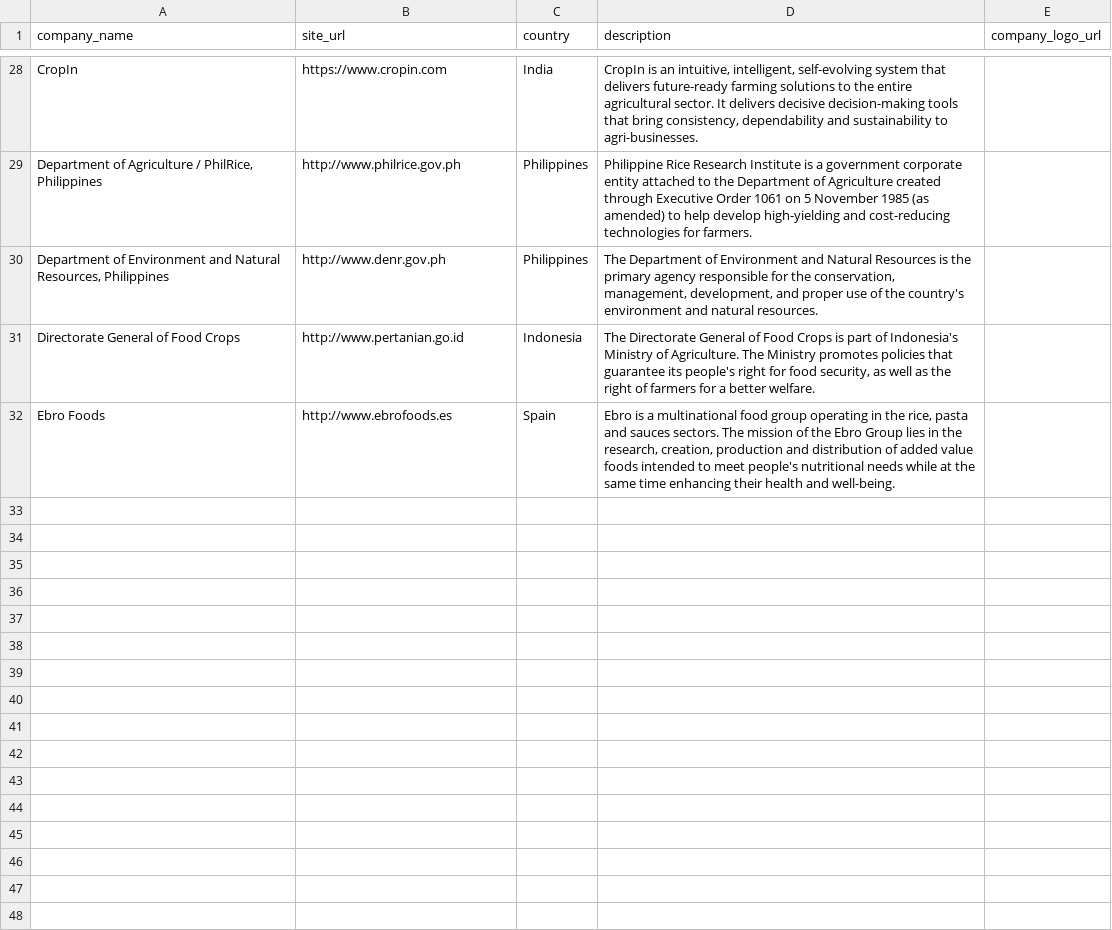
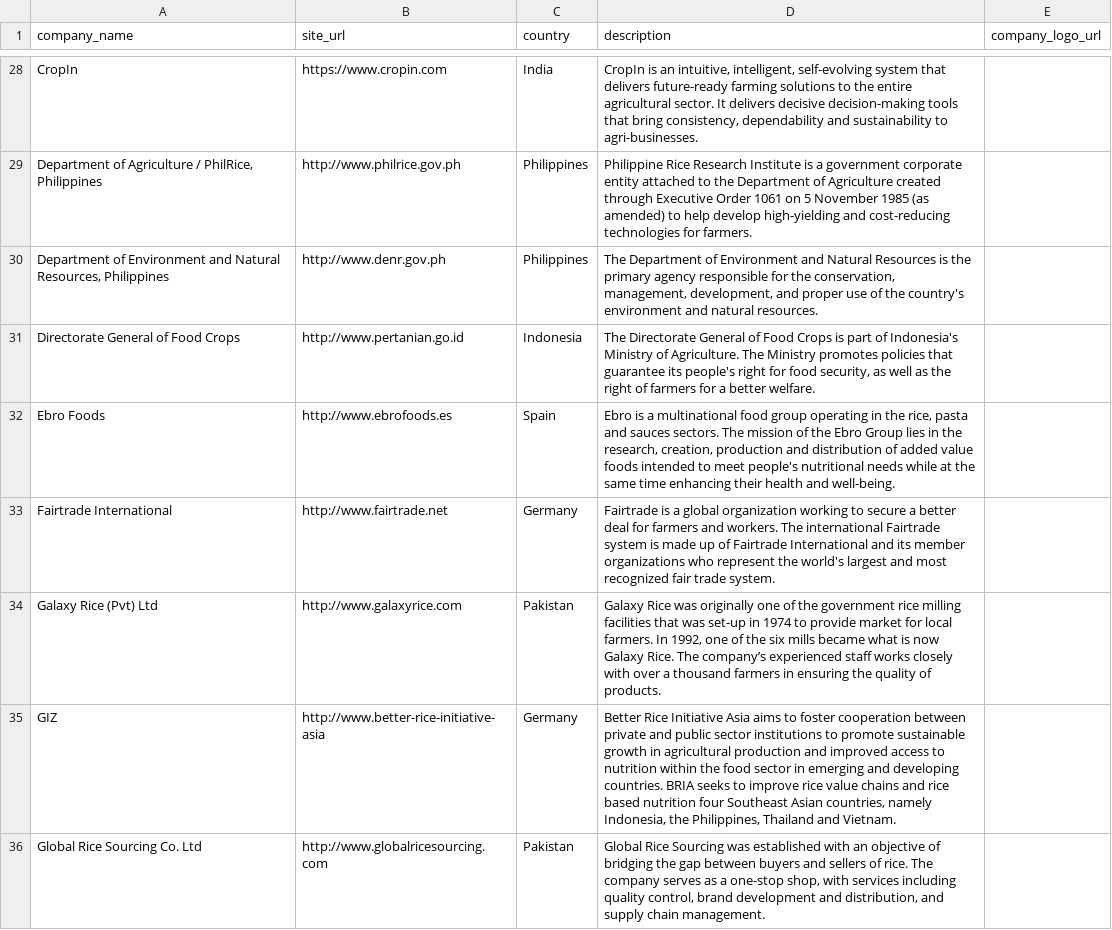
Before and after one commit to sustainablericeplatform/sustainablericeplatform.github.io, a CSV file: _data/srp_members_list_1.csv, drawn as a sheet; only a part is shown, gaps mark what is left out.

Commit message:
Update srp_members_list_1.csv

```diff
--- a/_data/srp_members_list_1.csv
+++ b/_data/srp_members_list_1.csv
@@ -32 +32,5 @@ Directorate General of Food Crops,http://www.pertanian.go.id,Indonesia,"The Dire
 Ebro Foods ,http://www.ebrofoods.es,Spain,"Ebro is a multinational food group operating in the rice, pasta and sauces sectors. The mission of the Ebro Group lies in the research, creation, production and distribution of added value foods intended to meet people's nutritional needs while at the same time enhancing their health and well-being.",
+Fairtrade International,http://www.fairtrade.net,Germany,Fairtrade is a global organization working to secure a better deal for farmers and workers. The international Fairtrade system is made up of Fairtrade International and its member organizations who represent the world's largest and most recognized fair trade system.,
+Galaxy Rice (Pvt) Ltd,http://www.galaxyrice.com,Pakistan,"Galaxy Rice was originally one of the government rice milling facilities that was set-up in 1974 to provide market for local farmers. In 1992, one of the six mills became what is now Galaxy Rice. The company’s experienced staff works closely with over a thousand farmers in ensuring the quality of products.",
+GIZ,http://www.better-rice-initiative-asia,Germany,"Better Rice Initiative Asia aims to foster cooperation between private and public sector institutions to promote sustainable growth in agricultural production and improved access to nutrition within the food sector in emerging and developing countries. BRIA seeks to improve rice value chains and rice based nutrition four Southeast Asian countries, namely Indonesia, the Philippines, Thailand and Vietnam.",
+Global Rice Sourcing Co. Ltd,http://www.globalricesourcing.com,Pakistan,"Global Rice Sourcing was established with an objective of bridging the gap between buyers and sellers of rice. The company serves as a one-stop shop, with services including quality control, brand development and distribution, and supply chain management.",
```
